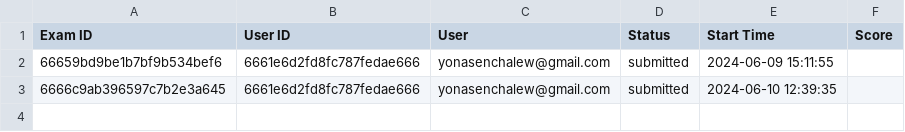
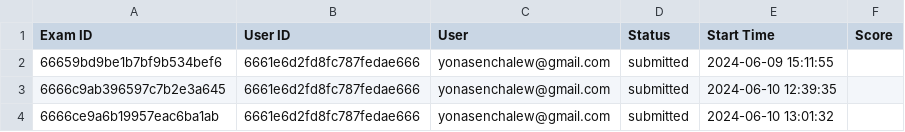
Before and after one commit to Alpha-Techologies/Fetena.com, a CSV file: server/exports/attendance_logs.csv, drawn as a sheet; the diff names each change by its address in the sheet, - before the commit and + after, or states it on an @@ line.

```diff
--- a/server/exports/attendance_logs.csv
+++ b/server/exports/attendance_logs.csv
+row 4: 6666ce9a6b19957eac6ba1ab | 6661e6d2fd8fc787fedae666 | yonasenchalew@gmail.com | submitted | 2024-06-10 13:01:32
```
Also changed, not shown: server/exports/activity_logs.csv, 7 other files.
